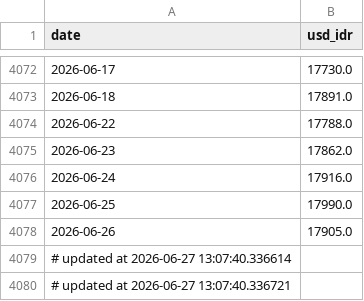
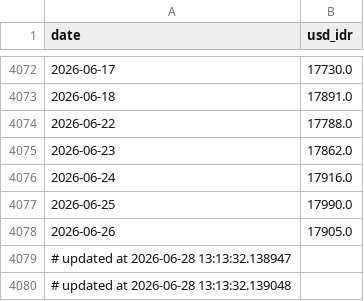
Before and after one commit to Sevinee/usd-idr-dashboard-prediction, a CSV file: usd_idr_actual.csv, drawn as a sheet; only a part is shown, gaps mark what is left out.

```diff
--- a/usd_idr_actual.csv
+++ b/usd_idr_actual.csv
@@ -4078,3 +4078,3 @@ date,usd_idr
 2026-06-26,17905.0
-# updated at 2026-06-27 13:07:40.336614
-# updated at 2026-06-27 13:07:40.336721
+# updated at 2026-06-28 13:13:32.138947
+# updated at 2026-06-28 13:13:32.139048
```
Also changed, not shown: preprocessed_actual_data.csv, usd_idr_pred_latest.csv, 1 other file.
